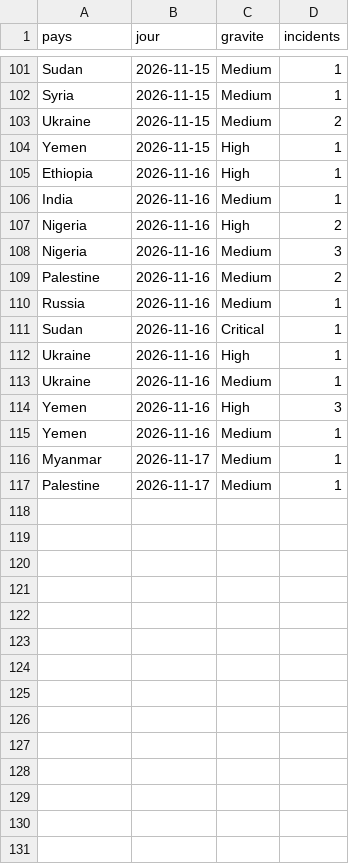
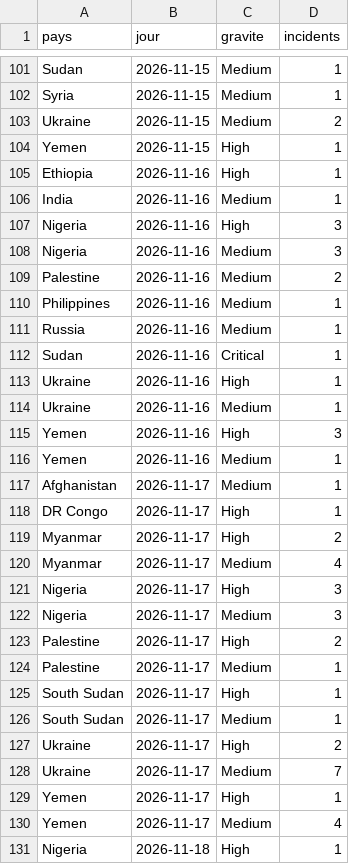
Before and after one commit to salimbenfarhat/metac-bot-template, a CSV file: registre/violationswatch-comptes.csv, drawn as a sheet; only a part is shown, gaps mark what is left out.

Commit message:
registre : Violations Watch du 2026-11-18

```diff
--- a/registre/violationswatch-comptes.csv
+++ b/registre/violationswatch-comptes.csv
@@ -106,5 +106,6 @@ Ethiopia,2026-11-16,High,1
 India,2026-11-16,Medium,1
-Nigeria,2026-11-16,High,2
+Nigeria,2026-11-16,High,3
 Nigeria,2026-11-16,Medium,3
 Palestine,2026-11-16,Medium,2
+Philippines,2026-11-16,Medium,1
 Russia,2026-11-16,Medium,1
@@ -115,3 +116,16 @@ Yemen,2026-11-16,High,3
 Yemen,2026-11-16,Medium,1
-Myanmar,2026-11-17,Medium,1
+Afghanistan,2026-11-17,Medium,1
+DR Congo,2026-11-17,High,1
+Myanmar,2026-11-17,High,2
+Myanmar,2026-11-17,Medium,4
+Nigeria,2026-11-17,High,3
+Nigeria,2026-11-17,Medium,3
+Palestine,2026-11-17,High,2
 Palestine,2026-11-17,Medium,1
+South Sudan,2026-11-17,High,1
+South Sudan,2026-11-17,Medium,1
+Ukraine,2026-11-17,High,2
+Ukraine,2026-11-17,Medium,7
+Yemen,2026-11-17,High,1
+Yemen,2026-11-17,Medium,4
+Nigeria,2026-11-18,High,1
```
